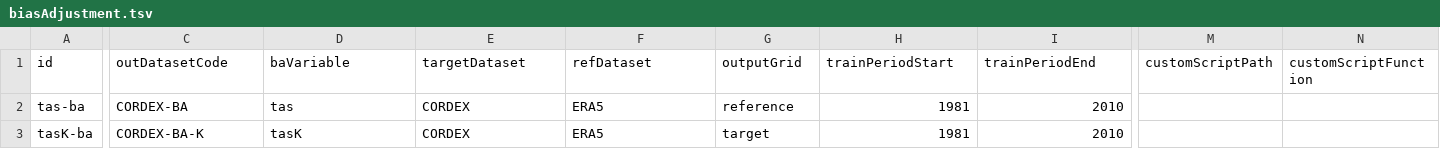
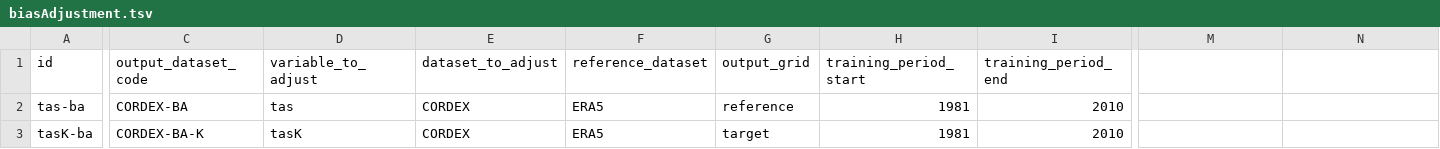
Before and after one commit to Klimaatlas/KAPy, a TSV file: workflow/testing/biasAdjustment.tsv, drawn as a sheet; only a part is shown, gaps mark what is left out; the diff names each change by its address in the sheet, - before the commit and + after, or states it on an @@ line.

```diff
--- a/workflow/testing/biasAdjustment.tsv
+++ b/workflow/testing/biasAdjustment.tsv
-C1: outDatasetCode
+C1: output_dataset_code
-D1: baVariable
+D1: variable_to_adjust
-E1: targetDataset
+E1: dataset_to_adjust
-F1: refDataset
+F1: reference_dataset
-G1: outputGrid
+G1: output_grid
-H1: trainPeriodStart
+H1: training_period_start
-I1: trainPeriodEnd
+I1: training_period_end
-M1: customScriptPath
+M1: (empty)
-N1: customScriptFunction
+N1: (empty)
```
Also changed, not shown: config/biasAdjustment.tsv, 5 other files.
